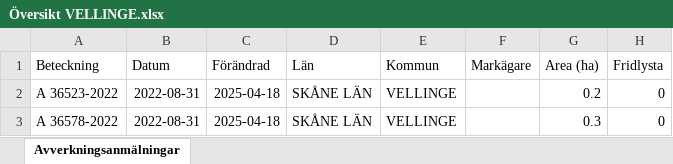
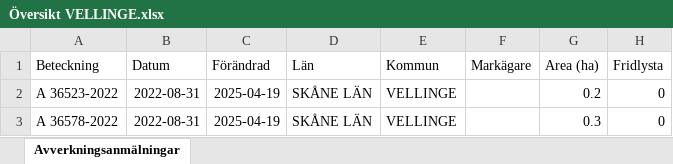
Before and after one commit to klasma/Logging_1233, an Excel workbook: Översikt VELLINGE.xlsx, sheet Avverkningsanmälningar, drawn as a sheet; only a part is shown; values as stored, in another font and other column widths than the file's, no borders; the diff names each change by its address in the sheet, - before the commit and + after, or states it on an @@ line.

```diff
--- a/Översikt VELLINGE.xlsx (sheet Avverkningsanmälningar)
+++ b/Översikt VELLINGE.xlsx (sheet Avverkningsanmälningar)
-C2:C3 (Förändrad): 2025-04-18
+C2:C3 (Förändrad): 2025-04-19
```
Also changed, not shown: 1 other file.
